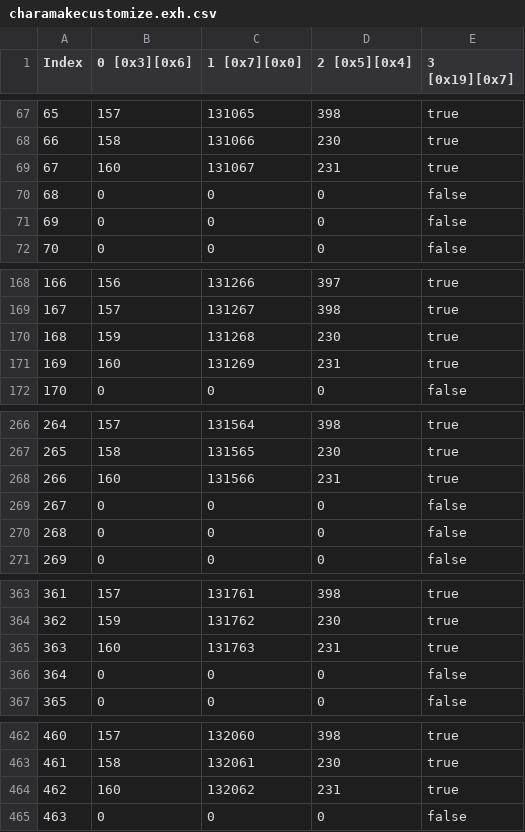
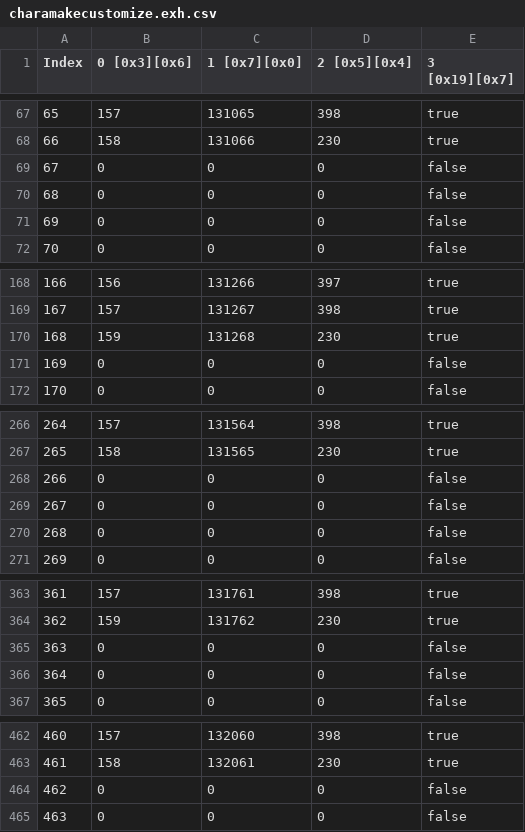
Before and after one commit to imchillin/CMTool, a CSV file: FFXIVTool/Resources/charamakecustomize.exh.csv, drawn as a sheet; only a part is shown, gaps mark what is left out; the diff covers the shown part only.

```diff
--- a/FFXIVTool/Resources/charamakecustomize.exh.csv
+++ b/FFXIVTool/Resources/charamakecustomize.exh.csv
@@ -68,3 +68,3 @@ Index,0 [0x3][0x6],1 [0x7][0x0],2 [0x5][0x4],3 [0x19][0x7]
 66,158,131066,230,true
-67,160,131067,231,true
+67,0,0,0,false
 68,0,0,0,false
@@ -170,3 +170,3 @@ Index,0 [0x3][0x6],1 [0x7][0x0],2 [0x5][0x4],3 [0x19][0x7]
 168,159,131268,230,true
-169,160,131269,231,true
+169,0,0,0,false
 170,0,0,0,false
@@ -267,3 +267,3 @@ Index,0 [0x3][0x6],1 [0x7][0x0],2 [0x5][0x4],3 [0x19][0x7]
 265,158,131565,230,true
-266,160,131566,231,true
+266,0,0,0,false
 267,0,0,0,false
@@ -364,3 +364,3 @@ Index,0 [0x3][0x6],1 [0x7][0x0],2 [0x5][0x4],3 [0x19][0x7]
 362,159,131762,230,true
-363,160,131763,231,true
+363,0,0,0,false
 364,0,0,0,false
@@ -463,3 +463,3 @@ Index,0 [0x3][0x6],1 [0x7][0x0],2 [0x5][0x4],3 [0x19][0x7]
 461,158,132061,230,true
-462,160,132062,231,true
+462,0,0,0,false
 463,0,0,0,false
```
Also changed, not shown: 36 edited cells elsewhere in this file, FFXIVTool/Resources/MonsterList.csv, 1 other file.
